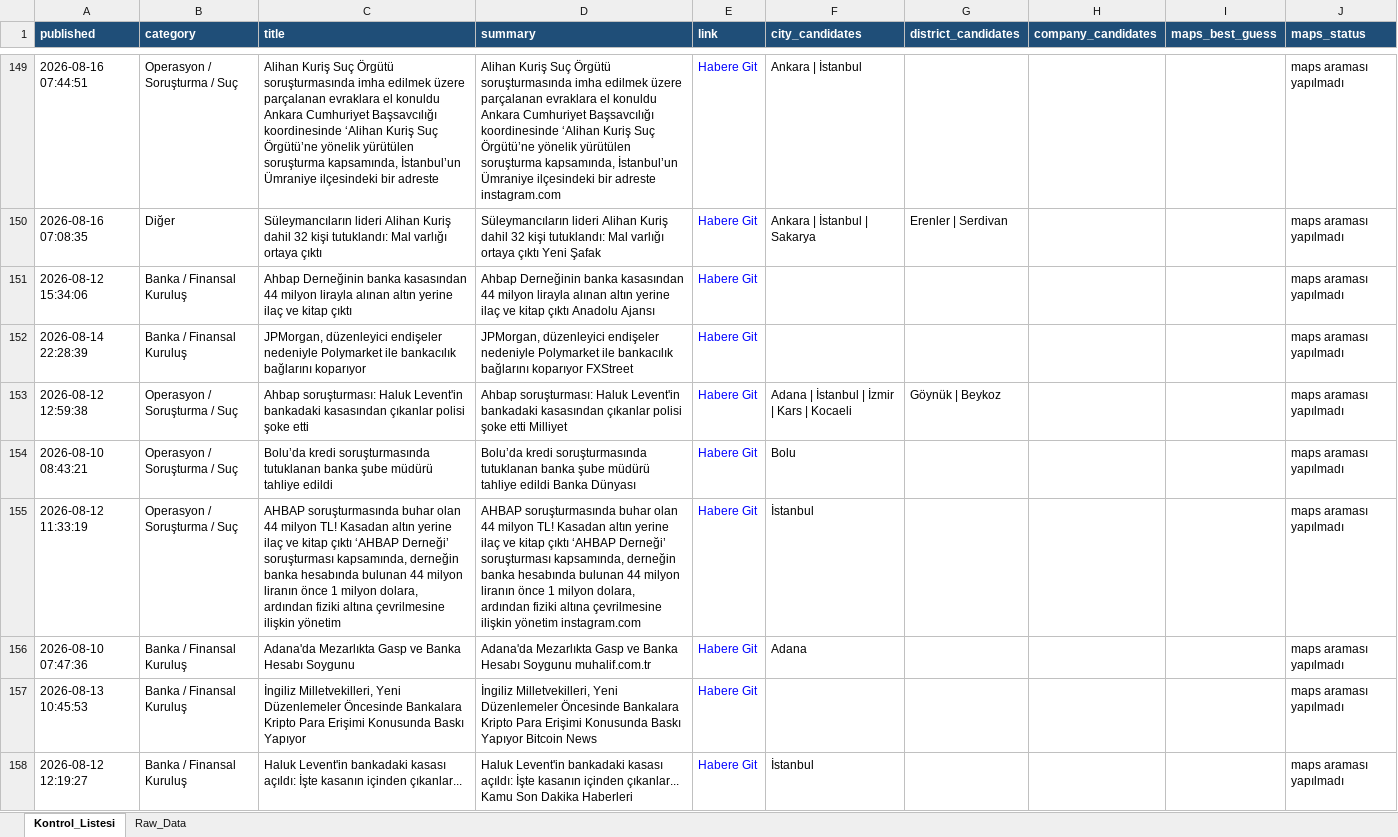
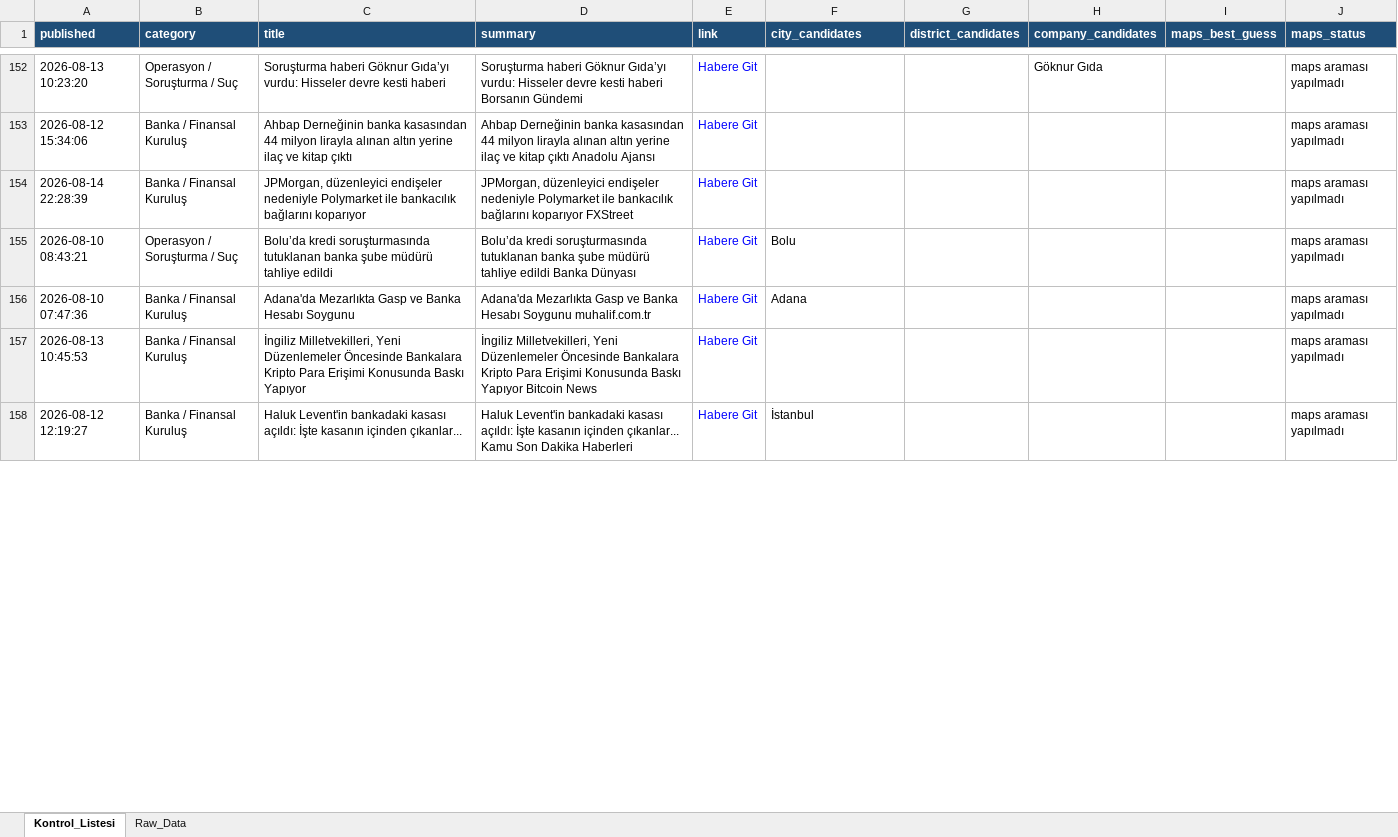
Before and after one commit to MuhammedMustafaSungur/haber-risk-monitor, an Excel workbook: data/haberler_final.xlsx, sheet Kontrol_Listesi, drawn as a sheet; only a part is shown, gaps mark what is left out; values as stored, in another font and other column widths than the file's, no borders; removed rows and columns are numbered as before the commit, all else as after; the diff covers the shown part only; the diff names each change by its address in the sheet, - before the commit and + after, or states it on an @@ line.

```diff
--- a/data/haberler_final.xlsx (sheet Kontrol_Listesi)
+++ b/data/haberler_final.xlsx (sheet Kontrol_Listesi)
-A152 (published): 2026-08-16 07:44:51
+A152 (published): 2026-08-13 10:23:20
-C152 (title): Alihan Kuriş Suç Örgütü soruşturmasında imha edilmek üzere parçalanan evraklara el konuldu Ankara Cumhuriyet Başsavcılığı koordinesinde ‘Alihan Kuriş Suç Örgütü’ne yönelik yürütülen soruşturma kapsamında, İstanbul’un Ümraniye ilçesindeki bir adreste
+C152 (title): Soruşturma haberi Göknur Gıda’yı vurdu: Hisseler devre kesti haberi
-D152 (summary): Alihan Kuriş Suç Örgütü soruşturmasında imha edilmek üzere parçalanan evraklara el konuldu Ankara Cumhuriyet Başsavcılığı koordinesinde ‘Alihan Kuriş Suç Örgütü’ne yönelik yürütülen soruşturma kapsamında, İstanbul’un Ümraniye ilçesindeki bir adreste instagram.com
+D152 (summary): Soruşturma haberi Göknur Gıda’yı vurdu: Hisseler devre kesti haberi Borsanın Gündemi
-F152 (city_candidates): Ankara | İstanbul
+F152 (city_candidates): (empty)
-H152 (company_candidates): (empty)
+H152 (company_candidates): Göknur Gıda
-row 150: 2026-08-16 07:08:35 | Diğer | Süleymancıların lideri Alihan Kuriş dahil 32 kişi tutuklandı: Mal varlığı ortaya çıktı | Süleymancıların lideri Alihan Kuriş dahil 32 kişi tutuklandı: Mal varlığı ortaya çıktı Yeni Şafak | Habere Git | Ankara | İstanbul | Sakarya | Erenler | Serdivan |  |  | maps araması yapılmadı
-row 153: 2026-08-12 12:59:38 | Operasyon / Soruşturma / Suç | Ahbap soruşturması: Haluk Levent'in bankadaki kasasından çıkanlar polisi şoke etti | Ahbap soruşturması: Haluk Levent'in bankadaki kasasından çıkanlar polisi şoke etti Milliyet | Habere Git | Adana | İstanbul | İzmir | Kars | Kocaeli | Göynük | Beykoz |  |  | maps araması yapılmadı
@@ row 155 moved to row 171: 2026-08-12 11:33:19 @@
```
Also changed, not shown: 32 added rows, 23 removed rows, 7 moved rows and 137 edited cells elsewhere in this sheet, sheet Raw_Data, 1 other file.
